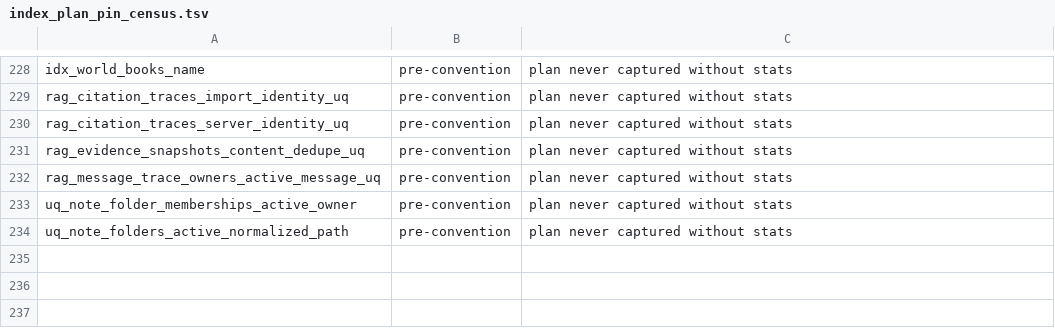
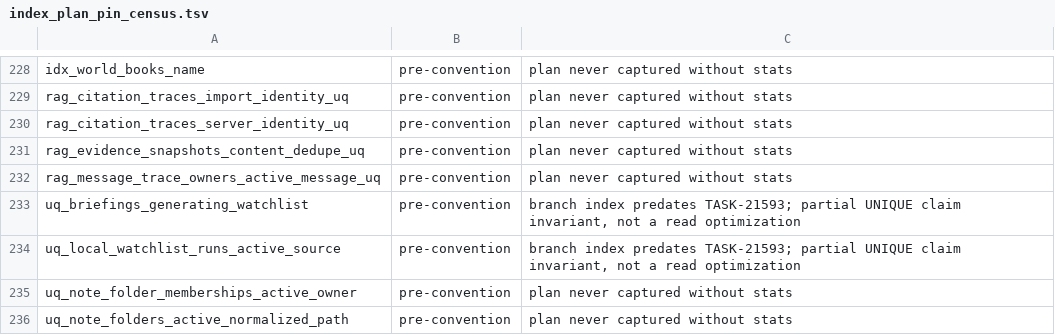
Before and after one commit to rmusser01/tldw_chatbook, a TSV file: scripts/index_plan_pin_census.tsv, drawn as a sheet; only a part is shown, gaps mark what is left out.

```diff
--- a/scripts/index_plan_pin_census.tsv
+++ b/scripts/index_plan_pin_census.tsv
@@ -232,2 +232,4 @@ rag_evidence_snapshots_content_dedupe_uq	pre-convention	plan never captured with
 rag_message_trace_owners_active_message_uq	pre-convention	plan never captured without stats
+uq_briefings_generating_watchlist	pre-convention	branch index predates TASK-21593; partial UNIQUE claim invariant, not a read optimization
+uq_local_watchlist_runs_active_source	pre-convention	branch index predates TASK-21593; partial UNIQUE claim invariant, not a read optimization
 uq_note_folder_memberships_active_owner	pre-convention	plan never captured without stats
```
Also changed, not shown: 2 other files.
